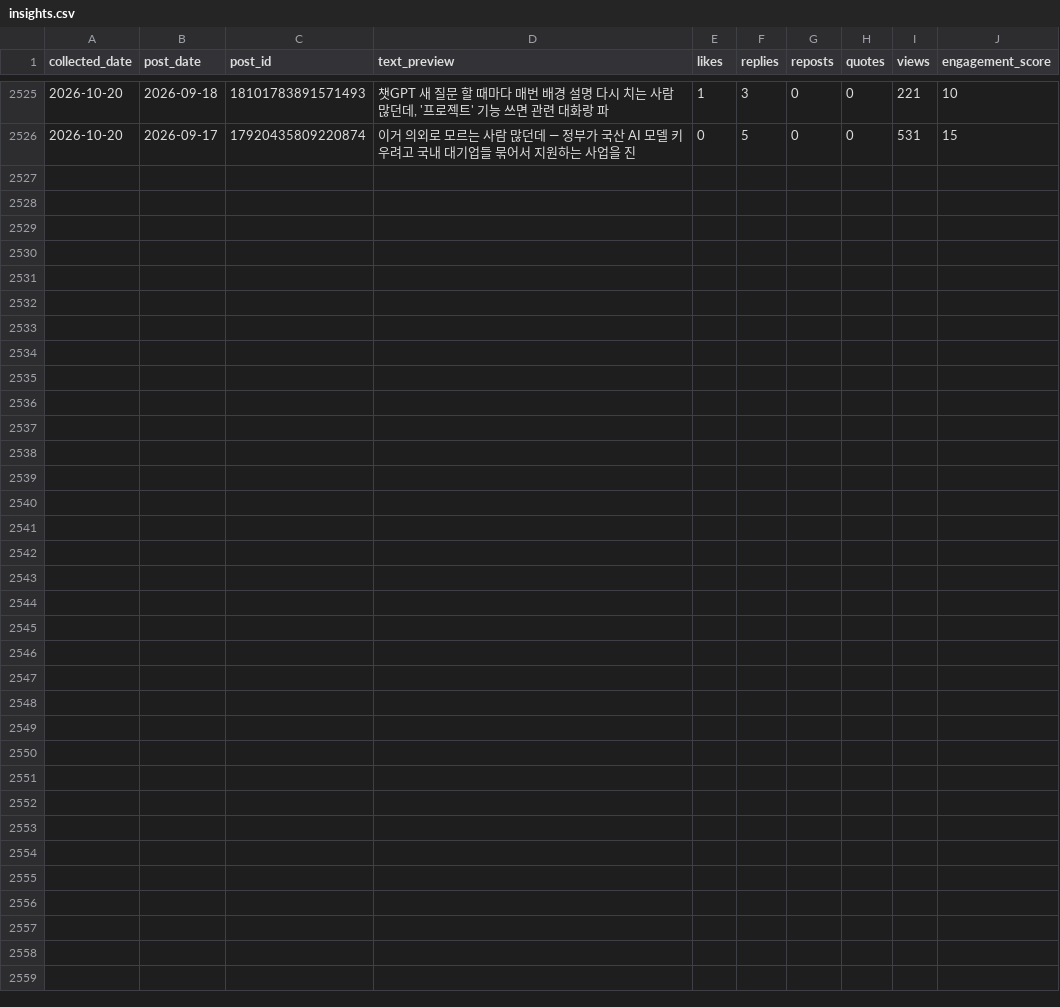
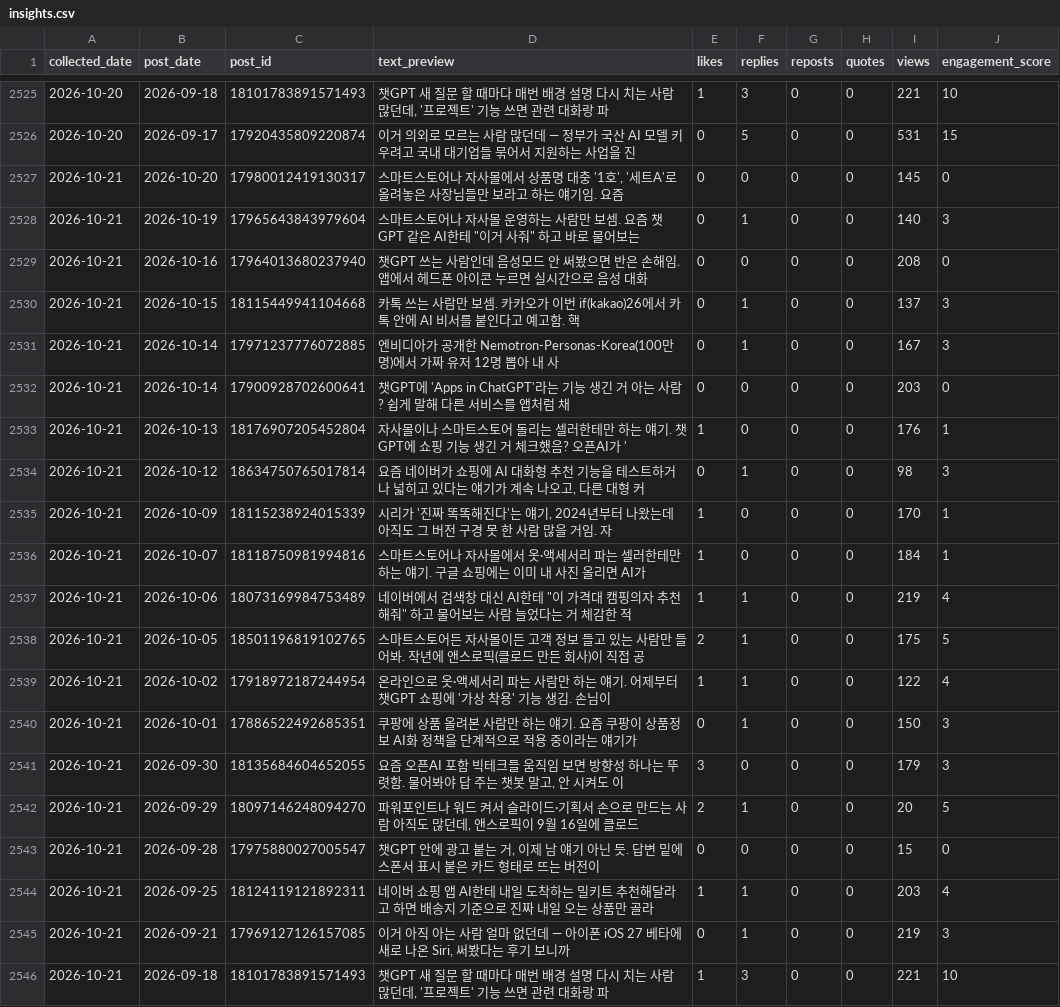
Before and after one commit to wjddytpq27/sebsonthebeach-threads, a CSV file: data/insights.csv, drawn as a sheet; only a part is shown, gaps mark what is left out; the diff names each change by its address in the sheet, - before the commit and + after, or states it on an @@ line.

Commit message:
data: track 2026-10-20

```diff
--- a/data/insights.csv
+++ b/data/insights.csv
+row 2527: 2026-10-21 | 2026-10-20 | 17980012419130317 | 스마트스토어나 자사몰에서 상품명 대충 '1호', '세트A'로 올려놓은 사장님들만 보라고 하는 얘기임. 요즘 | 0 | 0 | 0 | 0 | 145 | 0
+row 2528: 2026-10-21 | 2026-10-19 | 17965643843979604 | 스마트스토어나 자사몰 운영하는 사람만 보셈. 요즘 챗GPT 같은 AI한테 "이거 사줘" 하고 바로 물어보는 | 0 | 1 | 0 | 0 | 140 | 3
+row 2529: 2026-10-21 | 2026-10-16 | 17964013680237940 | 챗GPT 쓰는 사람인데 음성모드 안 써봤으면 반은 손해임. 앱에서 헤드폰 아이콘 누르면 실시간으로 음성 대화 | 0 | 0 | 0 | 0 | 208 | 0
+row 2530: 2026-10-21 | 2026-10-15 | 18115449941104668 | 카톡 쓰는 사람만 보셈. 카카오가 이번 if(kakao)26에서 카톡 안에 AI 비서를 붙인다고 예고함. 핵 | 0 | 1 | 0 | 0 | 137 | 3
+row 2531: 2026-10-21 | 2026-10-14 | 17971237776072885 | 엔비디아가 공개한 Nemotron-Personas-Korea(100만 명)에서 가짜 유저 12명 뽑아 내 사 | 0 | 1 | 0 | 0 | 167 | 3
+row 2532: 2026-10-21 | 2026-10-14 | 17900928702600641 | 챗GPT에 'Apps in ChatGPT'라는 기능 생긴 거 아는 사람? 쉽게 말해 다른 서비스를 앱처럼 채 | 0 | 0 | 0 | 0 | 203 | 0
+row 2533: 2026-10-21 | 2026-10-13 | 18176907205452804 | 자사몰이나 스마트스토어 돌리는 셀러한테만 하는 얘기. 챗GPT에 쇼핑 기능 생긴 거 체크했음? 오픈AI가 ' | 1 | 0 | 0 | 0 | 176 | 1
+row 2534: 2026-10-21 | 2026-10-12 | 18634750765017814 | 요즘 네이버가 쇼핑에 AI 대화형 추천 기능을 테스트하거나 넓히고 있다는 얘기가 계속 나오고, 다른 대형 커 | 0 | 1 | 0 | 0 | 98 | 3
+row 2535: 2026-10-21 | 2026-10-09 | 18115238924015339 | 시리가 '진짜 똑똑해진다'는 얘기, 2024년부터 나왔는데 아직도 그 버전 구경 못 한 사람 많을 거임. 자 | 1 | 0 | 0 | 0 | 170 | 1
+row 2536: 2026-10-21 | 2026-10-07 | 18118750981994816 | 스마트스토어나 자사몰에서 옷·액세서리 파는 셀러한테만 하는 얘기. 구글 쇼핑에는 이미 내 사진 올리면 AI가 | 1 | 0 | 0 | 0 | 184 | 1
+row 2537: 2026-10-21 | 2026-10-06 | 18073169984753489 | 네이버에서 검색창 대신 AI한테 "이 가격대 캠핑의자 추천해줘" 하고 물어보는 사람 늘었다는 거 체감한 적 | 1 | 1 | 0 | 0 | 219 | 4
+row 2538: 2026-10-21 | 2026-10-05 | 18501196819102765 | 스마트스토어든 자사몰이든 고객 정보 들고 있는 사람만 들어봐. 작년에 앤스로픽(클로드 만든 회사)이 직접 공 | 2 | 1 | 0 | 0 | 175 | 5
+row 2539: 2026-10-21 | 2026-10-02 | 17918972187244954 | 온라인으로 옷·액세서리 파는 사람만 하는 얘기. 어제부터 챗GPT 쇼핑에 '가상 착용' 기능 생김. 손님이 | 1 | 1 | 0 | 0 | 122 | 4
+row 2540: 2026-10-21 | 2026-10-01 | 17886522492685351 | 쿠팡에 상품 올려본 사람만 하는 얘기. 요즘 쿠팡이 상품정보 AI화 정책을 단계적으로 적용 중이라는 얘기가 | 0 | 1 | 0 | 0 | 150 | 3
+row 2541: 2026-10-21 | 2026-09-30 | 18135684604652055 | 요즘 오픈AI 포함 빅테크들 움직임 보면 방향성 하나는 뚜렷함. 물어봐야 답 주는 챗봇 말고, 안 시켜도 이 | 3 | 0 | 0 | 0 | 179 | 3
+row 2542: 2026-10-21 | 2026-09-29 | 18097146248094270 | 파워포인트나 워드 켜서 슬라이드·기획서 손으로 만드는 사람 아직도 많던데, 앤스로픽이 9월 16일에 클로드 | 2 | 1 | 0 | 0 | 20 | 5
+row 2543: 2026-10-21 | 2026-09-28 | 17975880027005547 | 챗GPT 안에 광고 붙는 거, 이제 남 얘기 아닌 듯. 답변 밑에 스폰서 표시 붙은 카드 형태로 뜨는 버전이 | 0 | 0 | 0 | 0 | 15 | 0
+row 2544: 2026-10-21 | 2026-09-25 | 18124119121892311 | 네이버 쇼핑 앱 AI한테 내일 도착하는 밀키트 추천해달라고 하면 배송지 기준으로 진짜 내일 오는 상품만 골라 | 1 | 1 | 0 | 0 | 203 | 4
+row 2545: 2026-10-21 | 2026-09-21 | 17969127126157085 | 이거 아직 아는 사람 얼마 없던데 — 아이폰 iOS 27 베타에 새로 나온 Siri, 써봤다는 후기 보니까 | 0 | 1 | 0 | 0 | 219 | 3
+row 2546: 2026-10-21 | 2026-09-18 | 18101783891571493 | 챗GPT 새 질문 할 때마다 매번 배경 설명 다시 치는 사람 많던데, '프로젝트' 기능 쓰면 관련 대화랑 파 | 1 | 3 | 0 | 0 | 221 | 10
```
Also changed, not shown: data/follower_log.csv.
